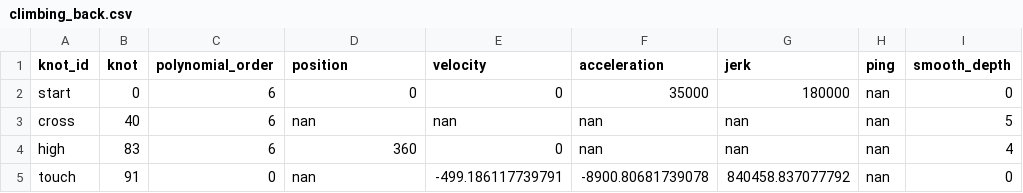
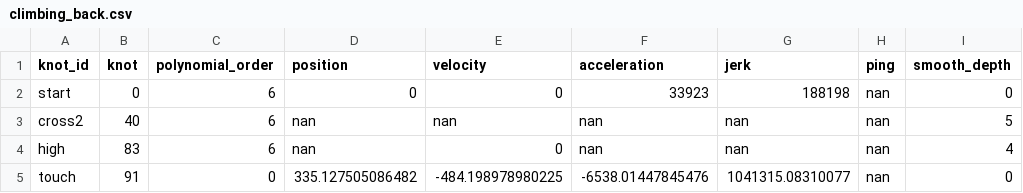
Before and after one commit to John-Qu/tetracamthon, a CSV file: src/tetracamthon/knot_info/climbing_back.csv, drawn as a sheet.

Commit message:
update climbing_back with actual touch and start, and tried some more knots.

```diff
--- a/src/tetracamthon/knot_info/climbing_back.csv
+++ b/src/tetracamthon/knot_info/climbing_back.csv
@@ -1,5 +1,5 @@
 knot_id,knot,polynomial_order,position,velocity,acceleration,jerk,ping,smooth_depth
-start,0,6,0,0,35000,180000,nan,0
-cross,40,6,nan,nan,nan,nan,nan,5
-high,83,6,360,0,nan,nan,nan,4
-touch,91,0,nan,-499.186117739791,-8900.80681739078,840458.837077792,nan,0
+start,0,6,0,0,33923,188198,nan,0
+cross2,40,6,nan,nan,nan,nan,nan,5
+high,83,6,nan,0,nan,nan,nan,4
+touch,91,0,335.127505086482,-484.198978980225,-6538.01447845476,1041315.08310077,nan,0
```
Also changed, not shown: 7 other files.
